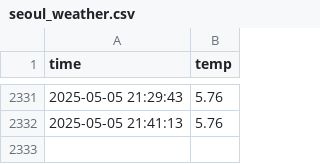
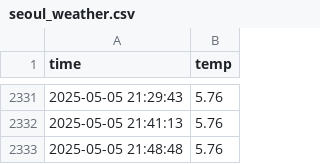
Before and after one commit to lauriela8/seoul_weather_5m, a CSV file: seoul_weather.csv, drawn as a sheet; only a part is shown, gaps mark what is left out; the diff names each change by its address in the sheet, - before the commit and + after, or states it on an @@ line.

```diff
--- a/seoul_weather.csv
+++ b/seoul_weather.csv
+row 2333: 2025-05-05 21:48:48 | 5.76
```
